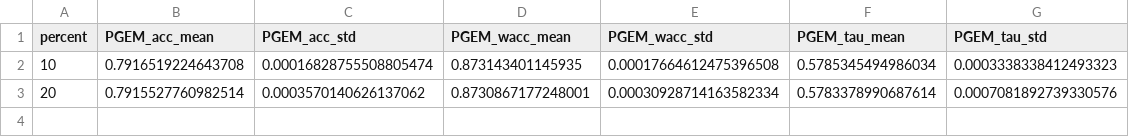
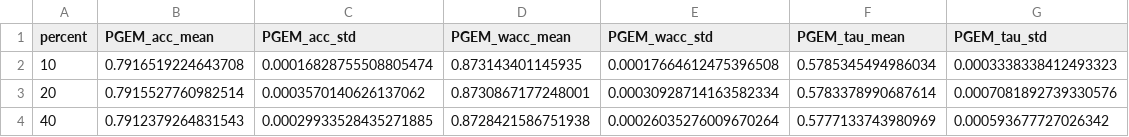
Before and after one commit to KaustubhShejole/PGEM--Spammer-Robust-Crowdsourcing, a CSV file: spammer_analysis/faceage/results/equal/pgem.csv, drawn as a sheet; the diff names each change by its address in the sheet, - before the commit and + after, or states it on an @@ line.

Commit message:
Added results at 2025-12-22 08:12:15

```diff
--- a/spammer_analysis/faceage/results/equal/pgem.csv
+++ b/spammer_analysis/faceage/results/equal/pgem.csv
+row 4: 40 | 0.7912379264831543 | 0.00029933528435271885 | 0.8728421586751938 | 0.00026035276009670264 | 0.5777133743980969 | 0.000593677727026342
```
